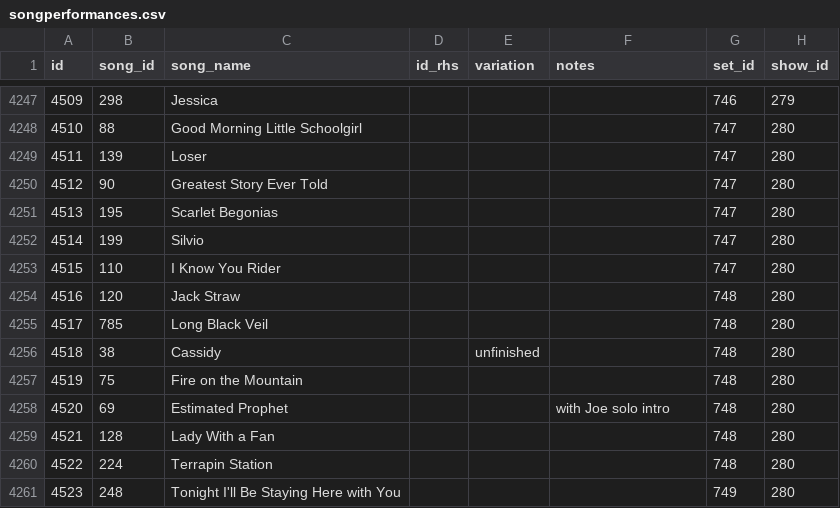
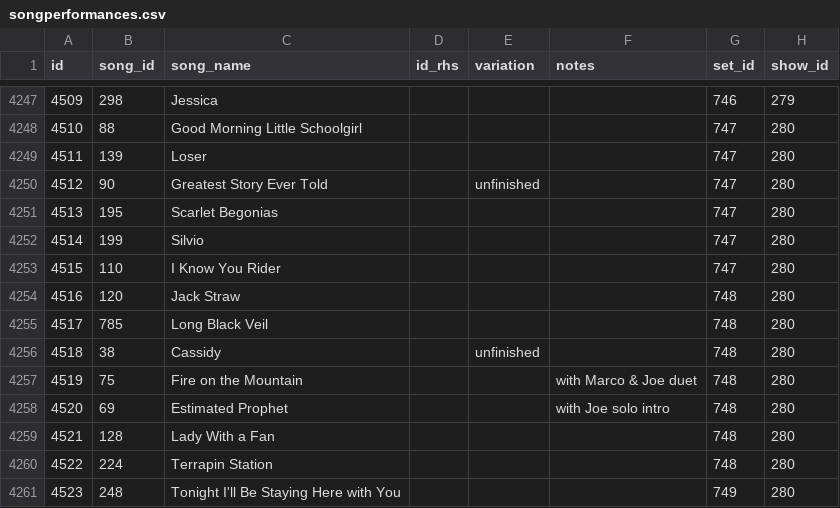
Before and after one commit to alxndr/almost-dead-net, a CSV file: src/data/csv/songperformances.csv, drawn as a sheet; only a part is shown, gaps mark what is left out; the diff names each change by its address in the sheet, - before the commit and + after, or states it on an @@ line.

```diff
--- a/src/data/csv/songperformances.csv
+++ b/src/data/csv/songperformances.csv
-E4250 (variation): (empty)
+E4250 (variation): unfinished
-F4257 (notes): (empty)
+F4257 (notes): with Marco & Joe duet
```
Also changed, not shown: src/data/csv/shows.csv, src/data/csv/songs.csv, 1 other file.
